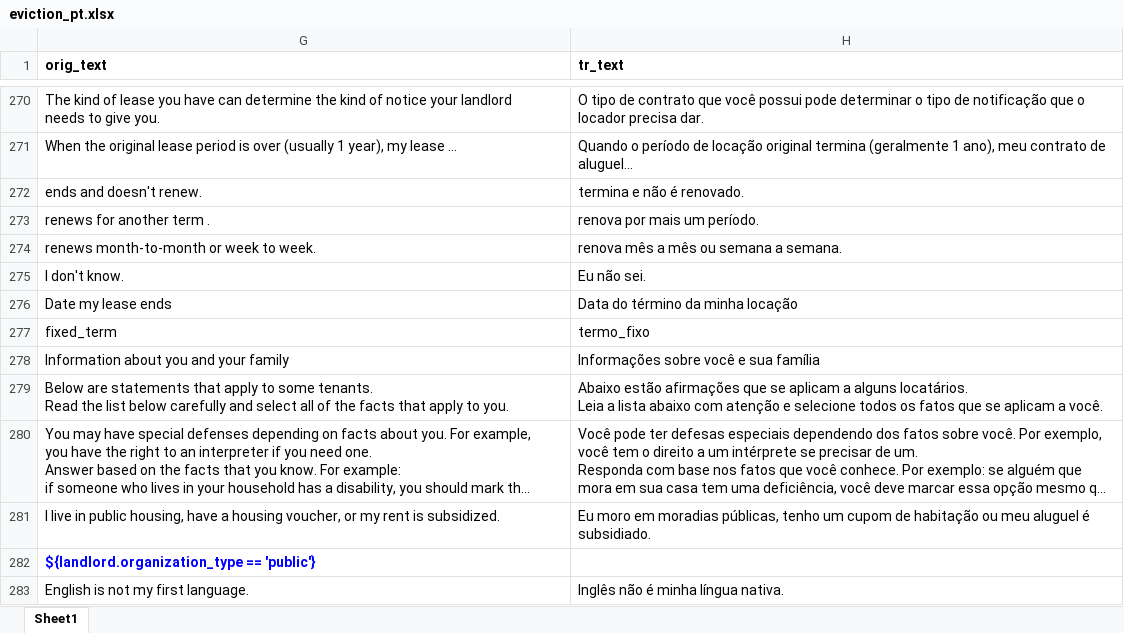
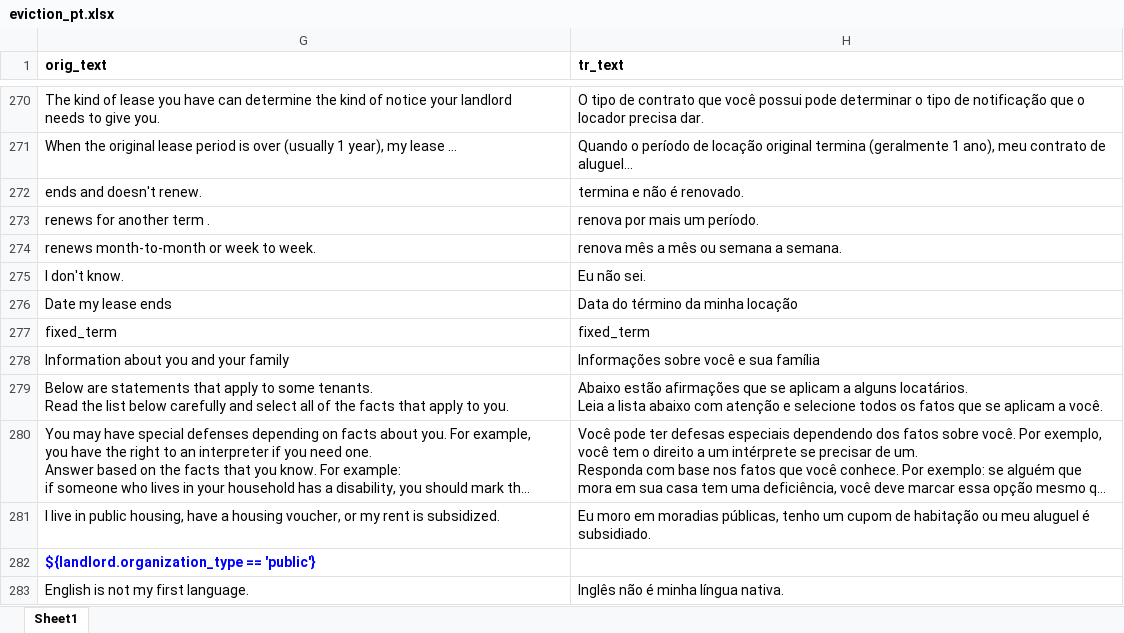
Before and after one commit to GBLS/docassemble-MAEvictionDefense, an Excel workbook: docassemble/MAEvictionDefense/data/sources/eviction_pt.xlsx, sheet Sheet1, drawn as a sheet; only a part is shown, gaps mark what is left out; long unchanged cells end in …; values as stored, in another font and other column widths than the file's, no borders; the diff names each change by its address in the sheet, - before the commit and + after, or states it on an @@ line.

Commit message:
Fix mis-translated var name `fixed_term`

```diff
--- a/docassemble/MAEvictionDefense/data/sources/eviction_pt.xlsx (sheet Sheet1)
+++ b/docassemble/MAEvictionDefense/data/sources/eviction_pt.xlsx (sheet Sheet1)
-H277 (tr_text): termo_fixo
+H277 (tr_text): fixed_term
```
Also changed, not shown: 3 other files.
